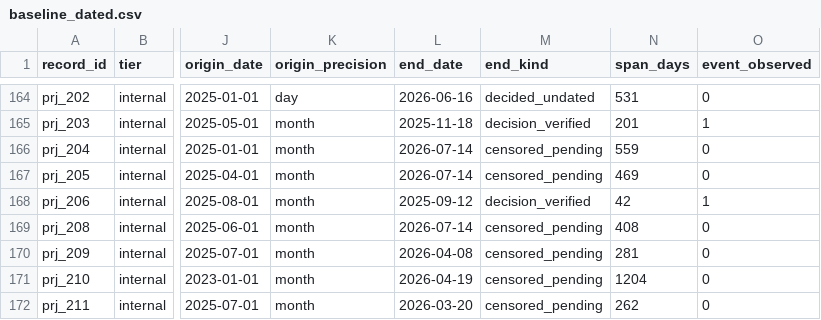
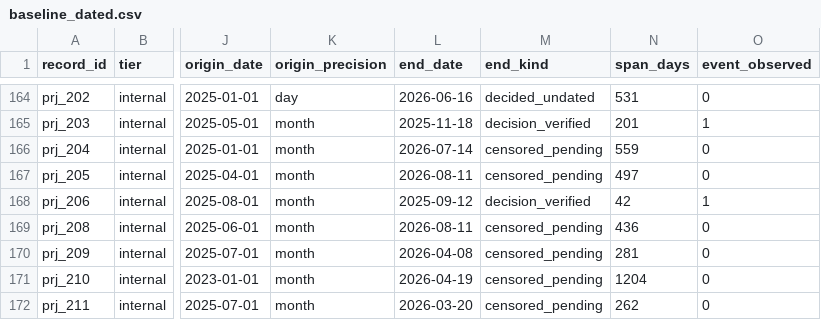
Before and after one commit to pricephillips/data-center-map, a CSV file: data/baseline_dated.csv, drawn as a sheet; only a part is shown, gaps mark what is left out; the diff covers the shown part only; the diff names each change by its address in the sheet, - before the commit and + after, or states it on an @@ line.

```diff
--- a/data/baseline_dated.csv
+++ b/data/baseline_dated.csv
-L167 (end_date): 2026-07-14
+L167 (end_date): 2026-08-11
-N167 (span_days): 469
+N167 (span_days): 497
-L169 (end_date): 2026-07-14
+L169 (end_date): 2026-08-11
-N169 (span_days): 408
+N169 (span_days): 436
```
Also changed, not shown: 2 added rows and 18 edited cells elsewhere in this file, data/calibration_history.csv, data/outcome_model_features.csv, 13 other files.
